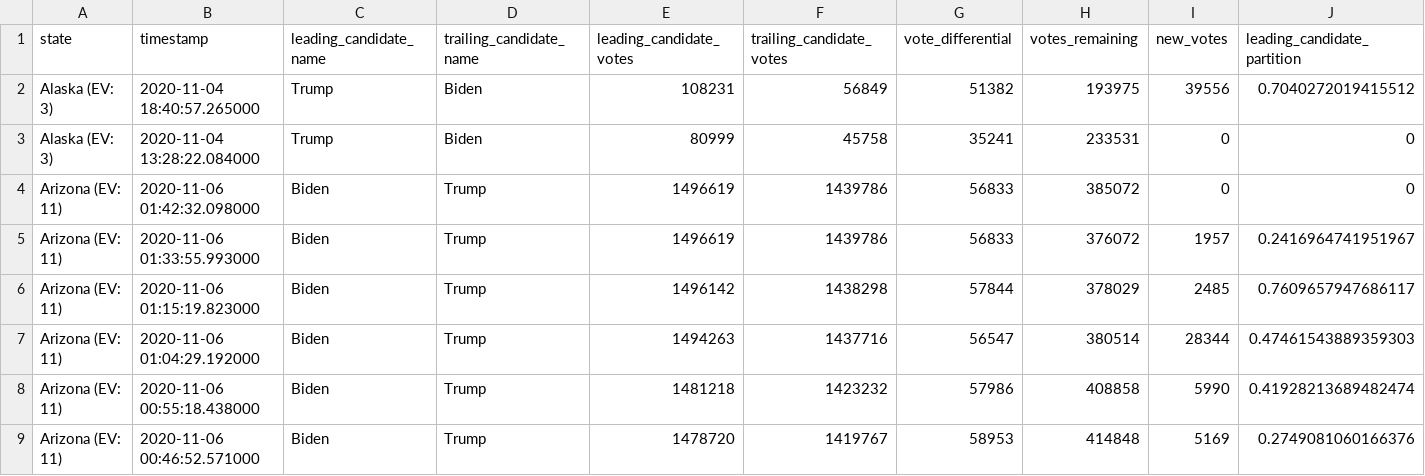
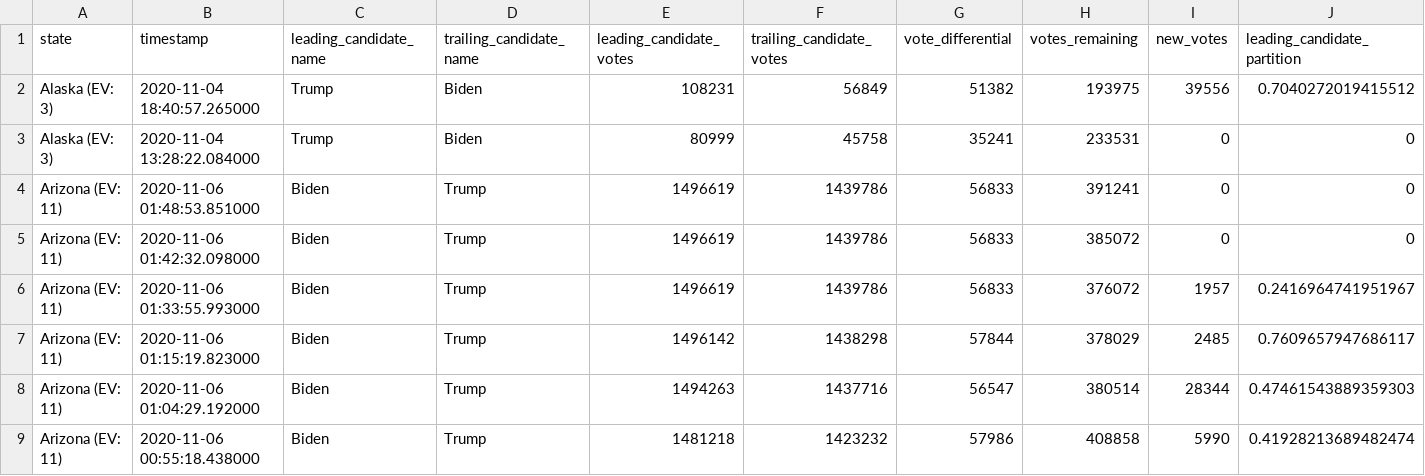
Before and after one commit to huuhoa/nyt-2020-election-scraper, a CSV file: battleground-state-changes.csv, drawn as a sheet; only a part is shown; the shorter side is filled out with more unchanged rows; rows hold the shown columns only; the diff names each change by its address in the sheet, - before the commit and + after, or states it on an @@ line.

```diff
--- a/battleground-state-changes.csv
+++ b/battleground-state-changes.csv
+row 4: Arizona (EV: 11) | 2020-11-06 01:48:53.851000 | Biden | Trump | 1496619 | 1439786 | 56833 | 391241 | 0 | 0
```
Also changed, not shown: 2 other files.
